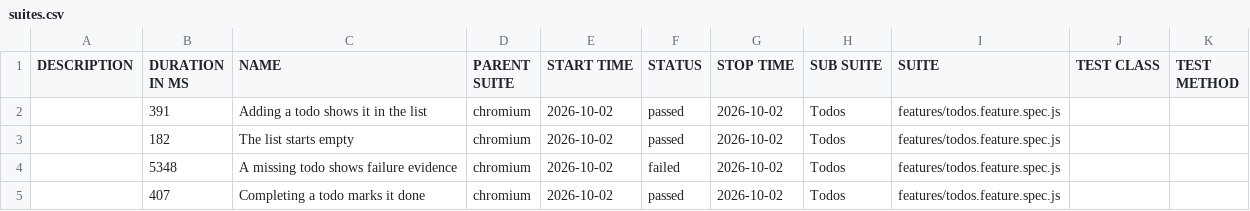
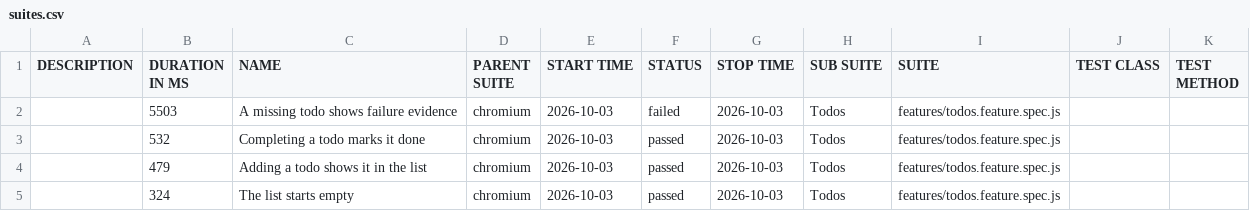
Before and after one commit to qaherasymchuk/js-playwright-bdd-example, a CSV file: regression/data/suites.csv, drawn as a sheet.

Commit message:
Publish regression Allure report 5ab41c72588d437bb5929e313199fcf776fa6bdc

```diff
--- a/regression/data/suites.csv
+++ b/regression/data/suites.csv
@@ -1,5 +1,5 @@
 "DESCRIPTION","DURATION IN MS","NAME","PARENT SUITE","START TIME","STATUS","STOP TIME","SUB SUITE","SUITE","TEST CLASS","TEST METHOD"
-"","391","Adding a todo shows it in the list","chromium","2026-10-02","passed","2026-10-02","Todos","features/todos.feature.spec.js","",""
-"","182","The list starts empty","chromium","2026-10-02","passed","2026-10-02","Todos","features/todos.feature.spec.js","",""
-"","5348","A missing todo shows failure evidence","chromium","2026-10-02","failed","2026-10-02","Todos","features/todos.feature.spec.js","",""
-"","407","Completing a todo marks it done","chromium","2026-10-02","passed","2026-10-02","Todos","features/todos.feature.spec.js","",""
+"","5503","A missing todo shows failure evidence","chromium","2026-10-03","failed","2026-10-03","Todos","features/todos.feature.spec.js","",""
+"","532","Completing a todo marks it done","chromium","2026-10-03","passed","2026-10-03","Todos","features/todos.feature.spec.js","",""
+"","479","Adding a todo shows it in the list","chromium","2026-10-03","passed","2026-10-03","Todos","features/todos.feature.spec.js","",""
+"","324","The list starts empty","chromium","2026-10-03","passed","2026-10-03","Todos","features/todos.feature.spec.js","",""
```
Also changed, not shown: 38 other files.
